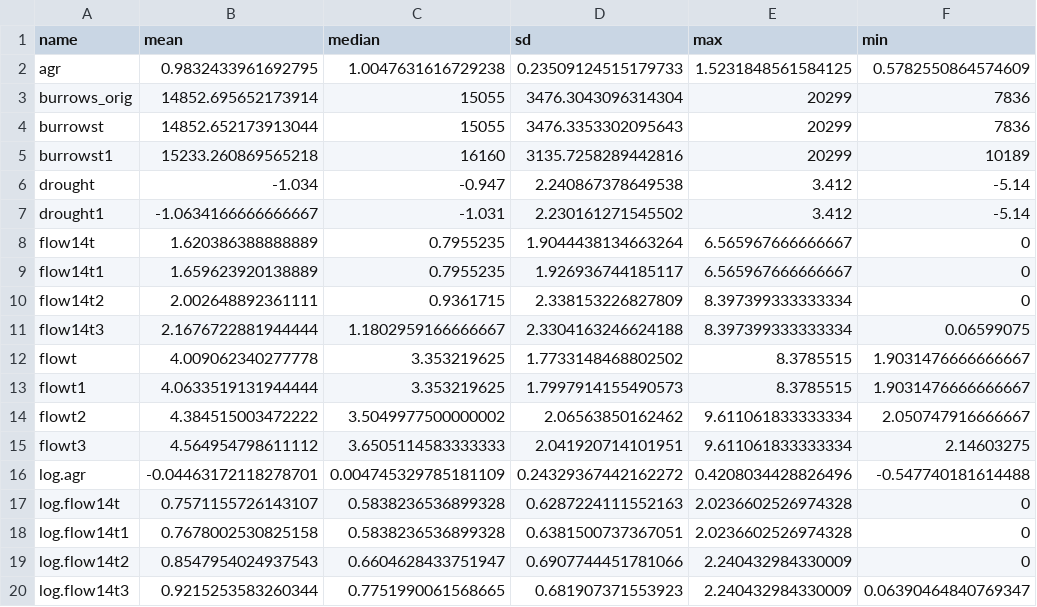
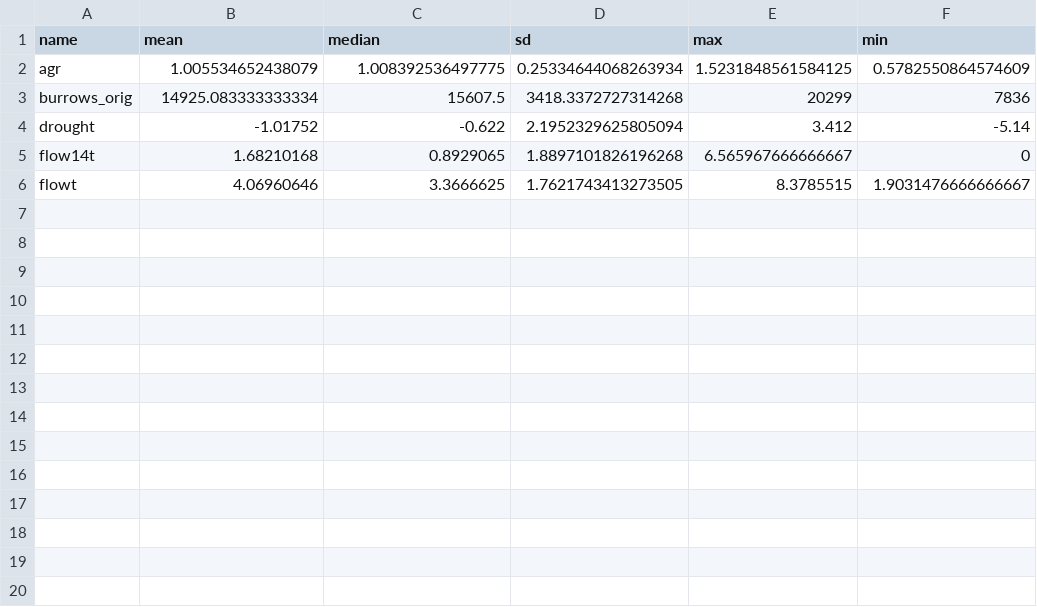
Before and after one commit to pointblue/bank_swallow, a CSV file: output/cov_stats.csv, drawn as a sheet; only a part is shown; the diff covers the shown part only.

Commit message:
realign data to 1999; simplify cov stats

```diff
--- a/output/cov_stats.csv
+++ b/output/cov_stats.csv
@@ -1,20 +1,6 @@
 name,mean,median,sd,max,min
-agr,0.9832433961692795,1.0047631616729238,0.23509124515179733,1.5231848561584125,0.5782550864574609
-burrows_orig,14852.695652173914,15055,3476.3043096314304,20299,7836
-burrowst,14852.652173913044,15055,3476.3353302095643,20299,7836
-burrowst1,15233.260869565218,16160,3135.7258289442816,20299,10189
-drought,-1.034,-0.947,2.240867378649538,3.412,-5.14
-drought1,-1.0634166666666667,-1.031,2.230161271545502,3.412,-5.14
-flow14t,1.620386388888889,0.7955235,1.9044438134663264,6.565967666666667,0
-flow14t1,1.659623920138889,0.7955235,1.926936744185117,6.565967666666667,0
-flow14t2,2.002648892361111,0.9361715,2.338153226827809,8.397399333333334,0
-flow14t3,2.1676722881944444,1.1802959166666667,2.3304163246624188,8.397399333333334,0.06599075
-flowt,4.009062340277778,3.353219625,1.7733148468802502,8.3785515,1.9031476666666667
-flowt1,4.0633519131944444,3.353219625,1.7997914155490573,8.3785515,1.9031476666666667
-flowt2,4.384515003472222,3.5049977500000002,2.06563850162462,9.611061833333334,2.050747916666667
-flowt3,4.564954798611112,3.6505114583333333,2.041920714101951,9.611061833333334,2.14603275
-log.agr,-0.04463172118278701,0.004745329785181109,0.24329367442162272,0.4208034428826496,-0.547740181614488
-log.flow14t,0.7571155726143107,0.5838236536899328,0.6287224111552163,2.0236602526974328,0
-log.flow14t1,0.7678002530825158,0.5838236536899328,0.6381500737367051,2.0236602526974328,0
-log.flow14t2,0.8547954024937543,0.6604628433751947,0.6907744451781066,2.240432984330009,0
-log.flow14t3,0.9215253583260344,0.7751990061568665,0.681907371553923,2.240432984330009,0.06390464840769347
+agr,1.005534652438079,1.008392536497775,0.25334644068263934,1.5231848561584125,0.5782550864574609
+burrows_orig,14925.083333333334,15607.5,3418.3372727314268,20299,7836
+drought,-1.01752,-0.622,2.1952329625805094,3.412,-5.14
+flow14t,1.68210168,0.8929065,1.8897101826196268,6.565967666666667,0
+flowt,4.06960646,3.3666625,1.7621743413273505,8.3785515,1.9031476666666667
```
Also changed, not shown: 7 removed rows elsewhere in this file, data/modeldat.csv, 1 other file.
